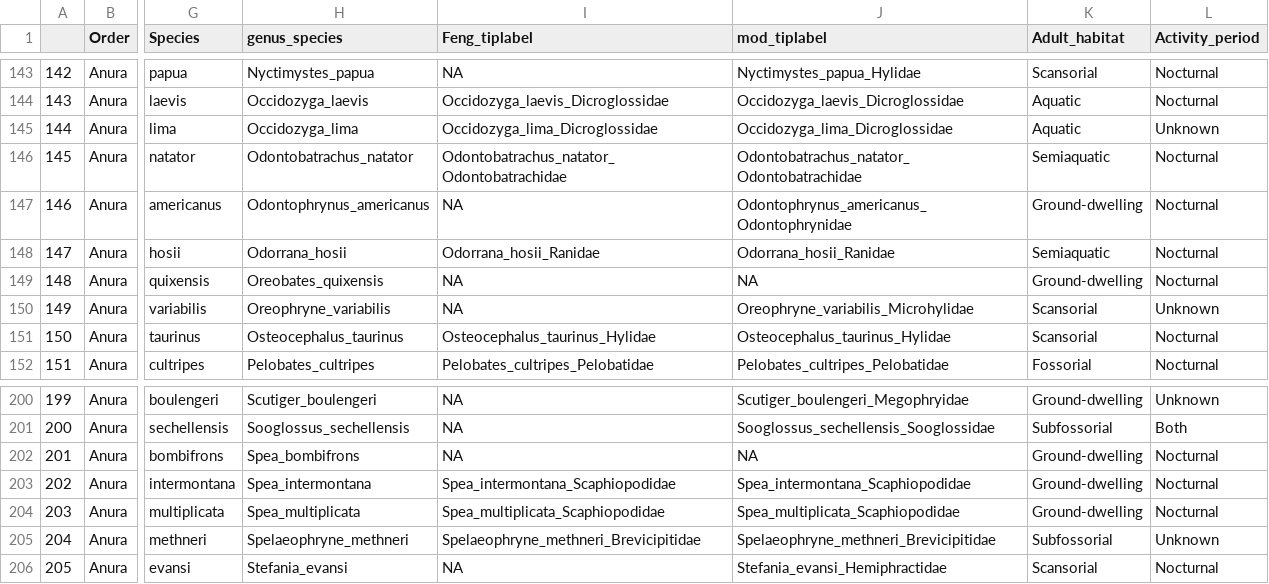
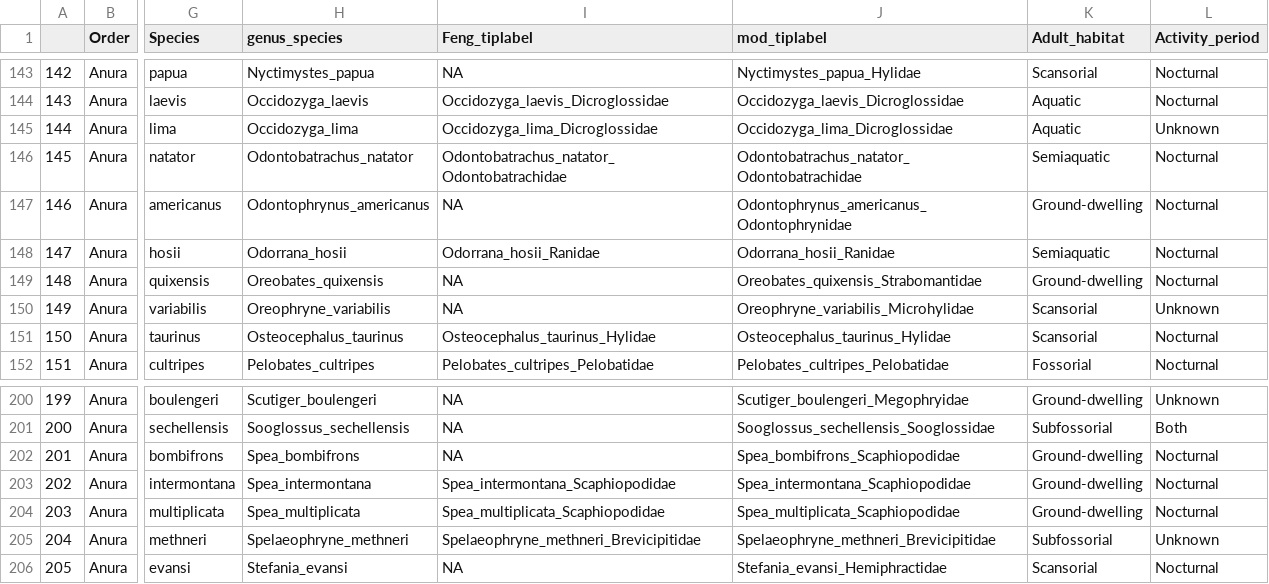
Before and after one commit to knthomas/anuran-eye-size, a CSV file: Data/traits_analysis.csv, drawn as a sheet; only a part is shown, gaps mark what is left out; the diff covers the shown part only; the diff names each change by its address in the sheet, - before the commit and + after, or states it on an @@ line.

```diff
--- a/Data/traits_analysis.csv
+++ b/Data/traits_analysis.csv
-J149 (mod_tiplabel): NA
+J149 (mod_tiplabel): Oreobates_quixensis_Strabomantidae
-J202 (mod_tiplabel): NA
+J202 (mod_tiplabel): Spea_bombifrons_Scaphiopodidae
```
Also changed, not shown: 7 edited cells elsewhere in this file, 26 other files.
